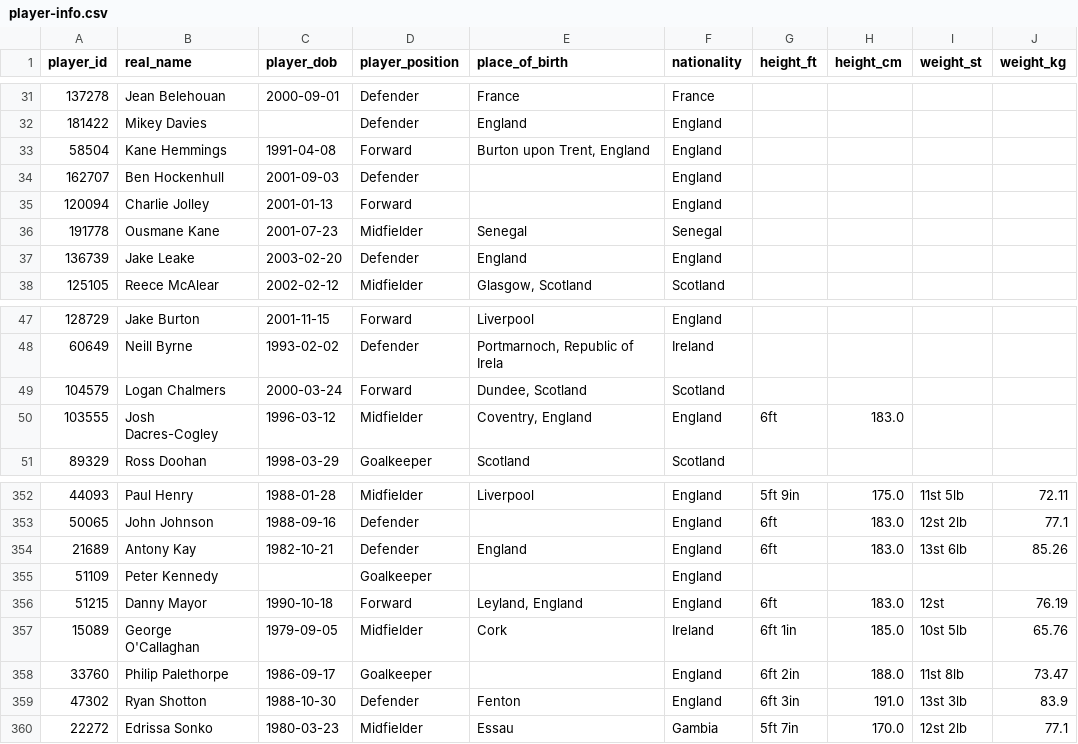
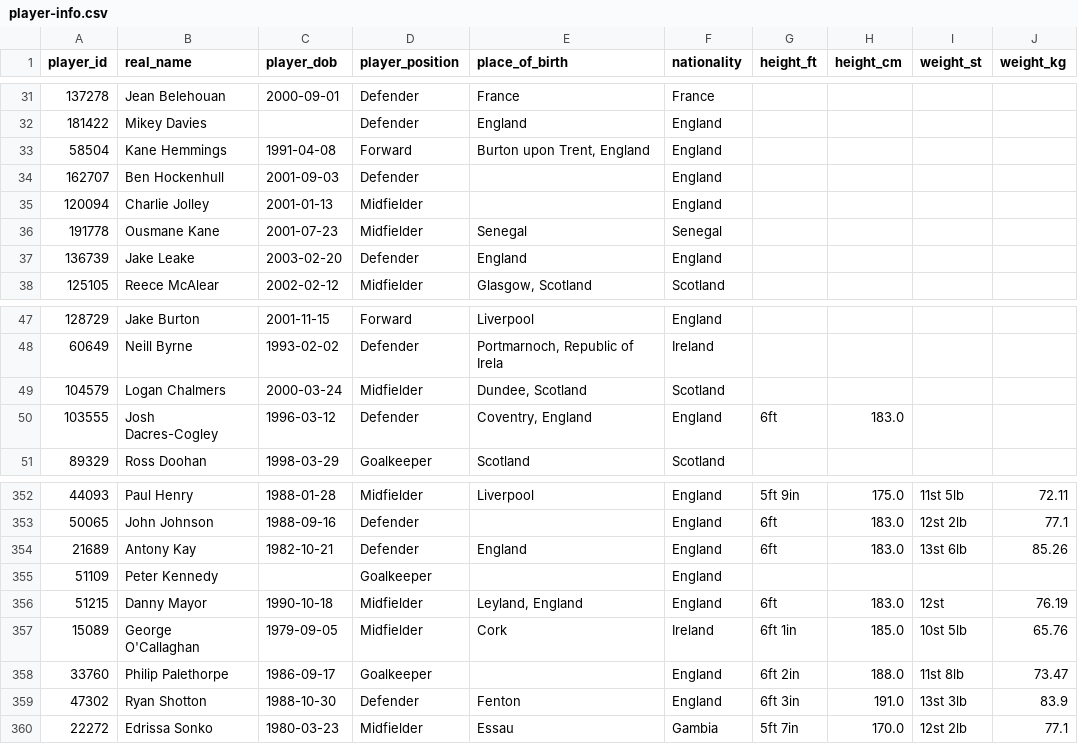
Before and after one commit to petebrown/scrape-player-info, a CSV file: data/player-info.csv, drawn as a sheet; only a part is shown, gaps mark what is left out.

```diff
--- a/data/player-info.csv
+++ b/data/player-info.csv
@@ -34,3 +34,3 @@ player_id,real_name,player_dob,player_position,place_of_birth,nationality,height
 162707,Ben Hockenhull,2001-09-03,Defender,,England,,,,
-120094,Charlie Jolley,2001-01-13,Forward,,England,,,,
+120094,Charlie Jolley,2001-01-13,Midfielder,,England,,,,
 191778,Ousmane Kane,2001-07-23,Midfielder,Senegal,Senegal,,,,
@@ -48,4 +48,4 @@ player_id,real_name,player_dob,player_position,place_of_birth,nationality,height
 60649,Neill Byrne,1993-02-02,Defender,"Portmarnoch, Republic of Irela",Ireland,,,,
-104579,Logan Chalmers,2000-03-24,Forward,"Dundee, Scotland",Scotland,,,,
-103555,Josh Dacres-Cogley,1996-03-12,Midfielder,"Coventry, England",England,6ft,183.0,,
+104579,Logan Chalmers,2000-03-24,Midfielder,"Dundee, Scotland",Scotland,,,,
+103555,Josh Dacres-Cogley,1996-03-12,Defender,"Coventry, England",England,6ft,183.0,,
 89329,Ross Doohan,1998-03-29,Goalkeeper,Scotland,Scotland,,,,
@@ -355,3 +355,3 @@ player_id,real_name,player_dob,player_position,place_of_birth,nationality,height
 51109,Peter Kennedy,,Goalkeeper,,England,,,,
-51215,Danny Mayor,1990-10-18,Forward,"Leyland, England",England,6ft,183.0,12st,76.19
+51215,Danny Mayor,1990-10-18,Midfielder,"Leyland, England",England,6ft,183.0,12st,76.19
 15089,George O'Callaghan,1979-09-05,Midfielder,Cork,Ireland,6ft 1in,185.0,10st 5lb,65.76
```
